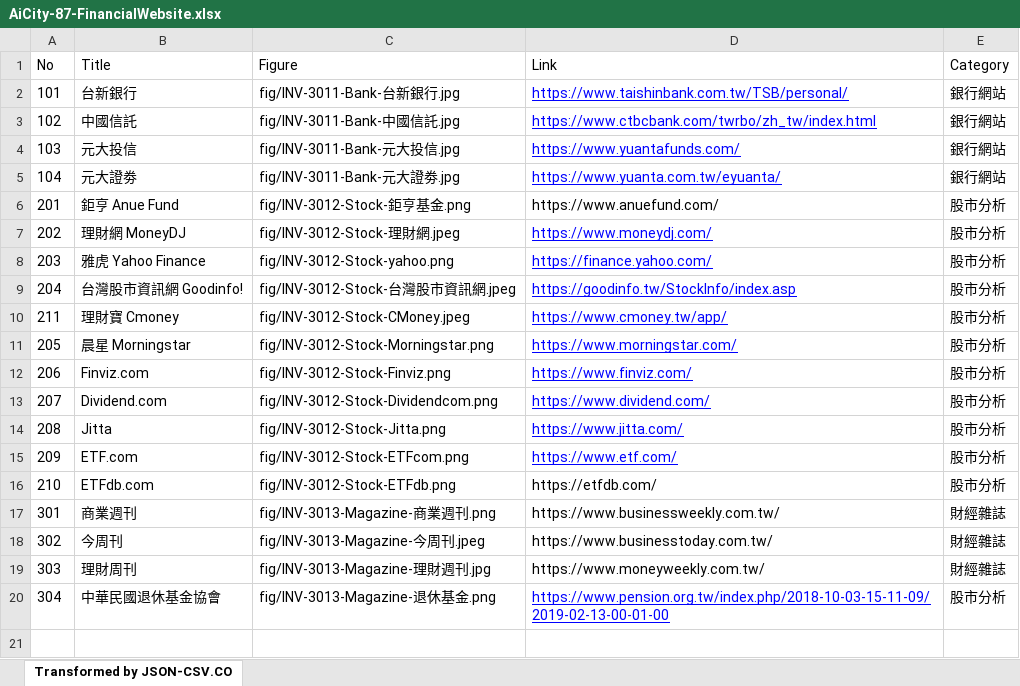
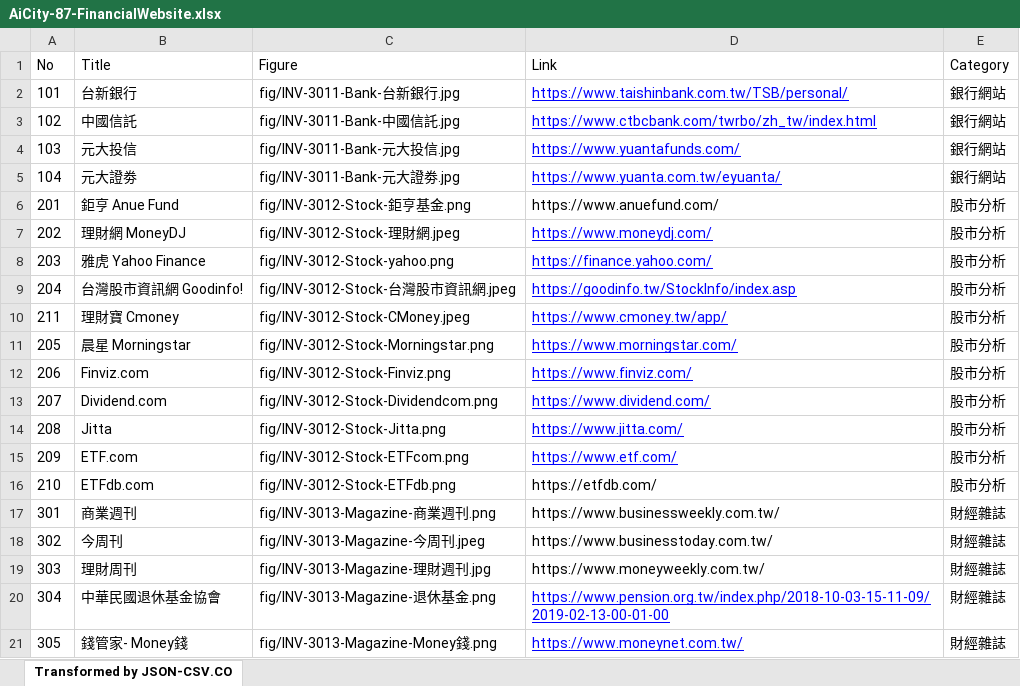
Before and after one commit to TCWang/AiCity2019, an Excel workbook: db/AiCity-87-FinancialWebsite.xlsx, sheet Transformed by JSON-CSV.CO, drawn as a sheet; values as stored, in another font and other column widths than the file's, no borders; the diff names each change by its address in the sheet, - before the commit and + after, or states it on an @@ line.

```diff
--- a/db/AiCity-87-FinancialWebsite.xlsx (sheet Transformed by JSON-CSV.CO)
+++ b/db/AiCity-87-FinancialWebsite.xlsx (sheet Transformed by JSON-CSV.CO)
-E20 (Category): 股市分析
+E20 (Category): 財經雜誌
+row 21: 305 | 錢管家- Money錢 | fig/INV-3013-Magazine-Money錢.png | https://www.moneynet.com.tw/ | 財經雜誌
```
Also changed, not shown: db/AiCity-71-番茄村.xlsx, db/AiCity-71-番茄村拷貝.xlsx, 3 other files.
